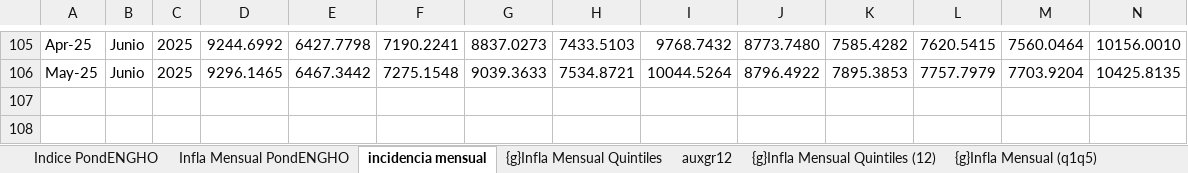
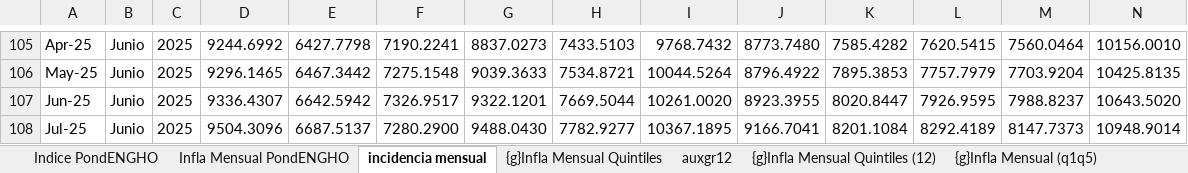
Before and after one commit to mrozada/brechas, an Excel workbook: docs/IPC por quintiles.xlsx, sheet incidencia mensual, drawn as a sheet; only a part is shown, gaps mark what is left out; values as stored, in another font and other column widths than the file's, no borders; charts and pictures and conditional formats not drawn; removed rows and columns are numbered as before the commit, all else as after; rows hold the shown columns only; the diff names each change by its address in the sheet, - before the commit and + after, or states it on an @@ line.

```diff
--- a/docs/IPC por quintiles.xlsx (sheet incidencia mensual)
+++ b/docs/IPC por quintiles.xlsx (sheet incidencia mensual)
-row 107: (empty)
+row 107: Jun-25 | Junio | 2025 | 9336.4307 | 6642.5942 | 7326.9517 | 9322.1201 | 7669.5044 | 10261.0020 | 8923.3955 | 8020.8447 | 7926.9595 | 7988.8237 | 10643.5020
+row 108: Jul-25 | Junio | 2025 | 9504.3096 | 6687.5137 | 7280.2900 | 9488.0430 | 7782.9277 | 10367.1895 | 9166.7041 | 8201.1084 | 8292.4189 | 8147.7373 | 10948.9014
```
Also changed, not shown: sheet Para R, sheet Infla Interanual PondENGHO, sheet Infla Mensual PondENGHO, sheet Indice PondENGHO, sheet auxgr12, formulas that keep their value, charts or pictures, 4 other files.
